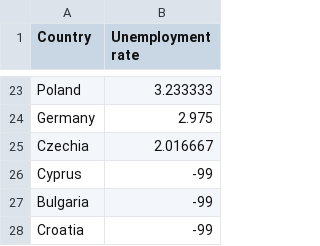
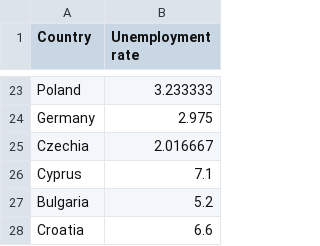
Before and after one commit to olofjardfelt/Project-Data-Mining-I, a CSV file: data/EU2019_unemployment_rate.csv, drawn as a sheet; only a part is shown, gaps mark what is left out.

Commit message:
Update EU2019_unemployment_rate.csv
Added
"Cyprus";7.1
"Bulgaria";5.2
"Croatia";6.6

```diff
--- a/data/EU2019_unemployment_rate.csv
+++ b/data/EU2019_unemployment_rate.csv
@@ -25,4 +25,4 @@
 "Czechia";2.016667
-"Cyprus";-99
-"Bulgaria";-99
-"Croatia";-99
+"Cyprus";7.1
+"Bulgaria";5.2
+"Croatia";6.6
```
